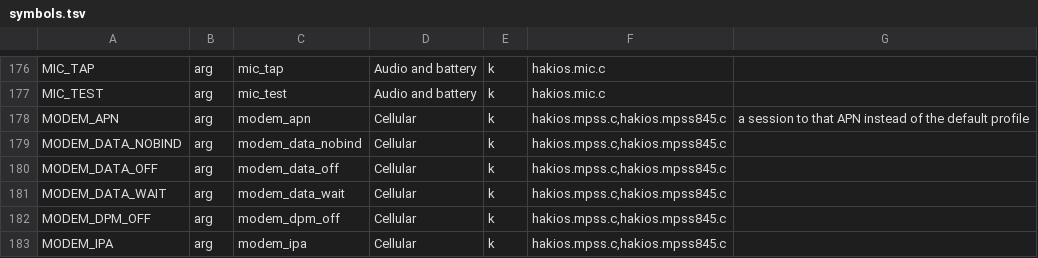
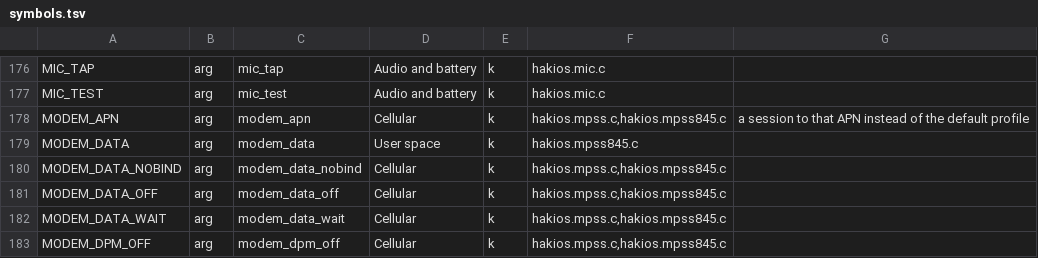
Before and after one commit to kiwiiiii-eth/hakios-xnu-kernel, a TSV file: configs/symbols.tsv, drawn as a sheet; only a part is shown, gaps mark what is left out; the shorter side is filled out with more unchanged rows.

Commit message:
mpss845: step 12, NAS, made the 6T's
Cellular, first part: the modem put online (DMS), the SIM found and its
provisioning bound (UIM), the network's registration and signal read (NAS)
into kern.hakios.cellular_*, as on the reference phone; kept up, NAS is
asked every two seconds after the step (the status bar's bars). With wifi=1
step 11's own WLFW exchange is left to ath10k. The data session (WDS) needs
the IPA, not made the 6T's: only modem_data=1 asks for it.

```diff
--- a/configs/symbols.tsv
+++ b/configs/symbols.tsv
@@ -178,2 +178,3 @@ MIC_TEST	arg	mic_test	Audio and battery	k	hakios.mic.c
 MODEM_APN	arg	modem_apn	Cellular	k	hakios.mpss.c,hakios.mpss845.c	a session to that APN instead of the default profile
+MODEM_DATA	arg	modem_data	User space	k	hakios.mpss845.c	
 MODEM_DATA_NOBIND	arg	modem_data_nobind	Cellular	k	hakios.mpss.c,hakios.mpss845.c	
```
Also changed, not shown: 3 other files.
